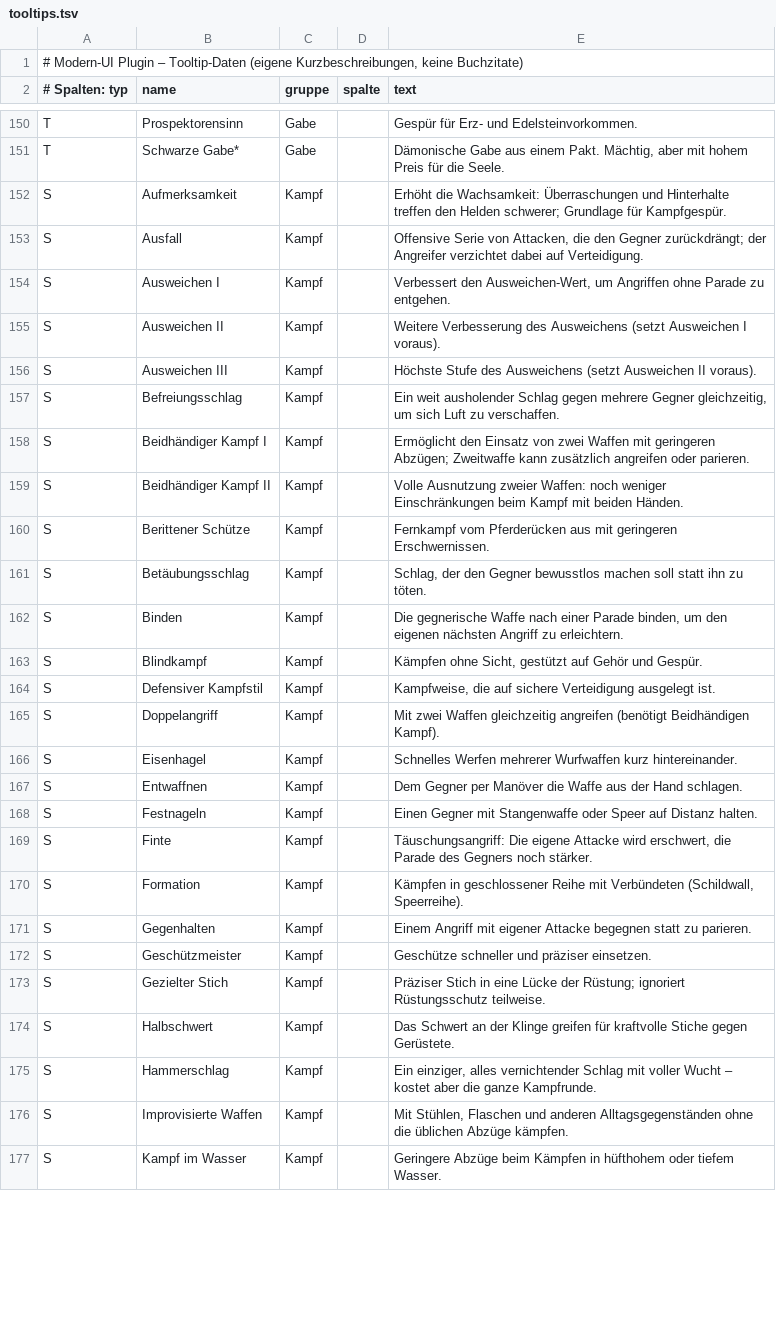
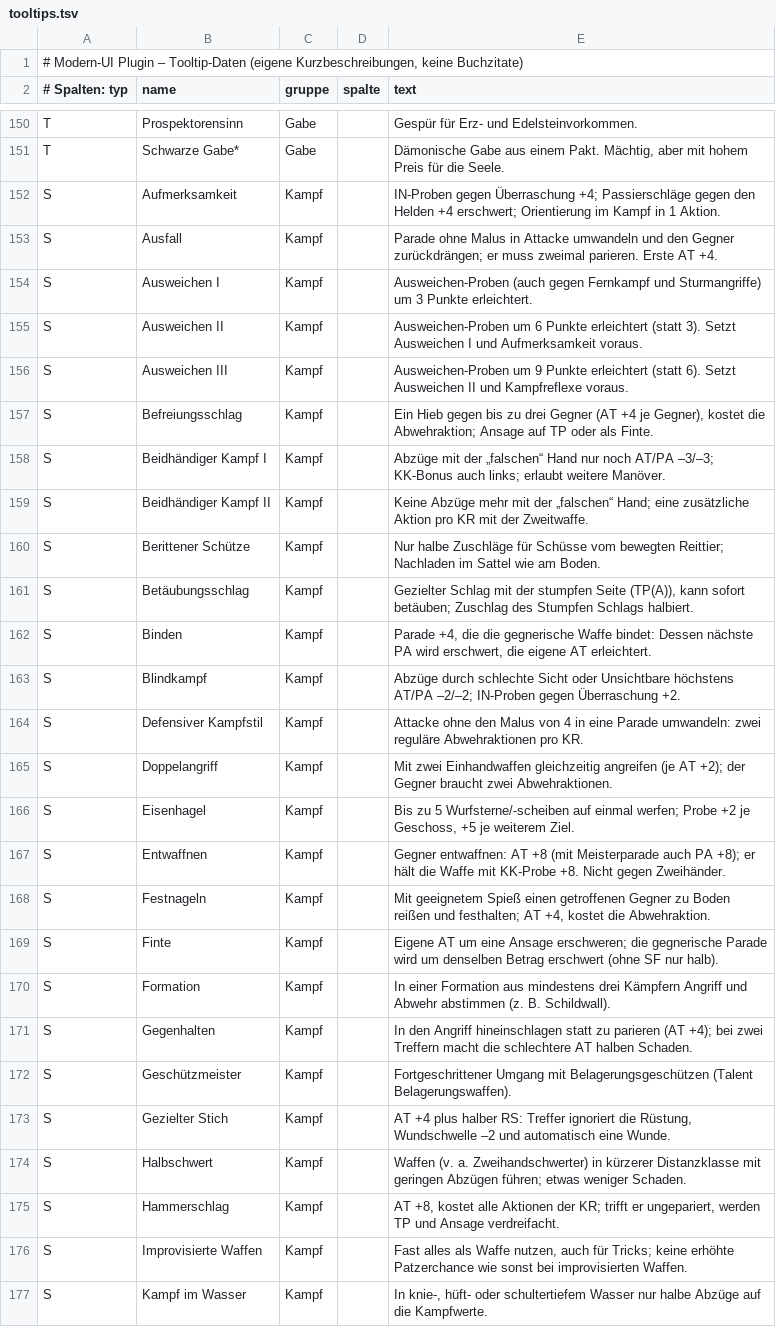
Before and after one commit to NelsonMai/Helden-Software-Modern-UI-Plugin, a TSV file: src/main/resources/de/modernhelden/tooltips.tsv, drawn as a sheet; only a part is shown, gaps mark what is left out; the diff covers the shown part only; the diff names each change by its address in the sheet, - before the commit and + after, or states it on an @@ line.

```diff
--- a/src/main/resources/de/modernhelden/tooltips.tsv
+++ b/src/main/resources/de/modernhelden/tooltips.tsv
-E152 (text): Erhöht die Wachsamkeit: Überraschungen und Hinterhalte treffen den Helden schwerer; Grundlage für Kampfgespür.
+E152 (text): IN-Proben gegen Überraschung +4; Passierschläge gegen den Helden +4 erschwert; Orientierung im Kampf in 1 Aktion.
-E153 (text): Offensive Serie von Attacken, die den Gegner zurückdrängt; der Angreifer verzichtet dabei auf Verteidigung.
+E153 (text): Parade ohne Malus in Attacke umwandeln und den Gegner zurückdrängen; er muss zweimal parieren. Erste AT +4.
-E154 (text): Verbessert den Ausweichen-Wert, um Angriffen ohne Parade zu entgehen.
+E154 (text): Ausweichen-Proben (auch gegen Fernkampf und Sturmangriffe) um 3 Punkte erleichtert.
-E155 (text): Weitere Verbesserung des Ausweichens (setzt Ausweichen I voraus).
+E155 (text): Ausweichen-Proben um 6 Punkte erleichtert (statt 3). Setzt Ausweichen I und Aufmerksamkeit voraus.
-E156 (text): Höchste Stufe des Ausweichens (setzt Ausweichen II voraus).
+E156 (text): Ausweichen-Proben um 9 Punkte erleichtert (statt 6). Setzt Ausweichen II und Kampfreflexe voraus.
-E157 (text): Ein weit ausholender Schlag gegen mehrere Gegner gleichzeitig, um sich Luft zu verschaffen.
+E157 (text): Ein Hieb gegen bis zu drei Gegner (AT +4 je Gegner), kostet die Abwehraktion; Ansage auf TP oder als Finte.
-E158 (text): Ermöglicht den Einsatz von zwei Waffen mit geringeren Abzügen; Zweitwaffe kann zusätzlich angreifen oder parieren.
+E158 (text): Abzüge mit der „falschen“ Hand nur noch AT/PA –3/–3; KK-Bonus auch links; erlaubt weitere Manöver.
-E159 (text): Volle Ausnutzung zweier Waffen: noch weniger Einschränkungen beim Kampf mit beiden Händen.
+E159 (text): Keine Abzüge mehr mit der „falschen“ Hand; eine zusätzliche Aktion pro KR mit der Zweitwaffe.
-E160 (text): Fernkampf vom Pferderücken aus mit geringeren Erschwernissen.
+E160 (text): Nur halbe Zuschläge für Schüsse vom bewegten Reittier; Nachladen im Sattel wie am Boden.
-E161 (text): Schlag, der den Gegner bewusstlos machen soll statt ihn zu töten.
+E161 (text): Gezielter Schlag mit der stumpfen Seite (TP(A)), kann sofort betäuben; Zuschlag des Stumpfen Schlags halbiert.
-E162 (text): Die gegnerische Waffe nach einer Parade binden, um den eigenen nächsten Angriff zu erleichtern.
+E162 (text): Parade +4, die die gegnerische Waffe bindet: Dessen nächste PA wird erschwert, die eigene AT erleichtert.
-E163 (text): Kämpfen ohne Sicht, gestützt auf Gehör und Gespür.
+E163 (text): Abzüge durch schlechte Sicht oder Unsichtbare höchstens AT/PA –2/–2; IN-Proben gegen Überraschung +2.
-E164 (text): Kampfweise, die auf sichere Verteidigung ausgelegt ist.
+E164 (text): Attacke ohne den Malus von 4 in eine Parade umwandeln: zwei reguläre Abwehraktionen pro KR.
-E165 (text): Mit zwei Waffen gleichzeitig angreifen (benötigt Beidhändigen Kampf).
+E165 (text): Mit zwei Einhandwaffen gleichzeitig angreifen (je AT +2); der Gegner braucht zwei Abwehraktionen.
-E166 (text): Schnelles Werfen mehrerer Wurfwaffen kurz hintereinander.
+E166 (text): Bis zu 5 Wurfsterne/-scheiben auf einmal werfen; Probe +2 je Geschoss, +5 je weiterem Ziel.
-E167 (text): Dem Gegner per Manöver die Waffe aus der Hand schlagen.
+E167 (text): Gegner entwaffnen: AT +8 (mit Meisterparade auch PA +8); er hält die Waffe mit KK-Probe +8. Nicht gegen Zweihänder.
-E168 (text): Einen Gegner mit Stangenwaffe oder Speer auf Distanz halten.
+E168 (text): Mit geeignetem Spieß einen getroffenen Gegner zu Boden reißen und festhalten; AT +4, kostet die Abwehraktion.
-E169 (text): Täuschungsangriff: Die eigene Attacke wird erschwert, die Parade des Gegners noch stärker.
+E169 (text): Eigene AT um eine Ansage erschweren; die gegnerische Parade wird um denselben Betrag erschwert (ohne SF nur halb).
-E170 (text): Kämpfen in geschlossener Reihe mit Verbündeten (Schildwall, Speerreihe).
+E170 (text): In einer Formation aus mindestens drei Kämpfern Angriff und Abwehr abstimmen (z. B. Schildwall).
-E171 (text): Einem Angriff mit eigener Attacke begegnen statt zu parieren.
+E171 (text): In den Angriff hineinschlagen statt zu parieren (AT +4); bei zwei Treffern macht die schlechtere AT halben Schaden.
-E172 (text): Geschütze schneller und präziser einsetzen.
+E172 (text): Fortgeschrittener Umgang mit Belagerungsgeschützen (Talent Belagerungswaffen).
-E173 (text): Präziser Stich in eine Lücke der Rüstung; ignoriert Rüstungsschutz teilweise.
+E173 (text): AT +4 plus halber RS: Treffer ignoriert die Rüstung, Wundschwelle –2 und automatisch eine Wunde.
-E174 (text): Das Schwert an der Klinge greifen für kraftvolle Stiche gegen Gerüstete.
+E174 (text): Waffen (v. a. Zweihandschwerter) in kürzerer Distanzklasse mit geringen Abzügen führen; etwas weniger Schaden.
-E175 (text): Ein einziger, alles vernichtender Schlag mit voller Wucht – kostet aber die ganze Kampfrunde.
+E175 (text): AT +8, kostet alle Aktionen der KR; trifft er ungepariert, werden TP und Ansage verdreifacht.
-E176 (text): Mit Stühlen, Flaschen und anderen Alltagsgegenständen ohne die üblichen Abzüge kämpfen.
+E176 (text): Fast alles als Waffe nutzen, auch für Tricks; keine erhöhte Patzerchance wie sonst bei improvisierten Waffen.
-E177 (text): Geringere Abzüge beim Kämpfen in hüfthohem oder tiefem Wasser.
+E177 (text): In knie-, hüft- oder schultertiefem Wasser nur halbe Abzüge auf die Kampfwerte.
```
Also changed, not shown: 90 edited cells elsewhere in this file, 1 other file.
